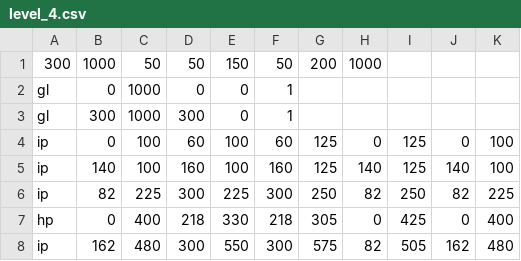
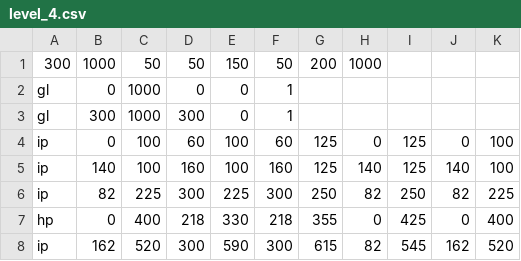
Before and after one commit to BDavisNewmark/Codot, a CSV file: levels/level_4.csv, drawn as a sheet.

Commit message:
hooked up level select screen and levels

```diff
--- a/levels/level_4.csv
+++ b/levels/level_4.csv
@@ -6,3 +6,3 @@ ip, 140, 100, 160, 100, 160, 125, 140, 125, 140, 100
 ip, 82, 225, 300, 225, 300, 250, 82, 250, 82, 225
-hp, 0, 400, 218, 330, 218, 305, 0, 425, 0, 400
-ip, 162, 480, 300, 550, 300, 575, 82, 505, 162, 480
+hp, 0, 400, 218, 330, 218, 355, 0, 425, 0, 400
+ip, 162, 520, 300, 590, 300, 615, 82, 545, 162, 520
```
Also changed, not shown: 15 other files.
